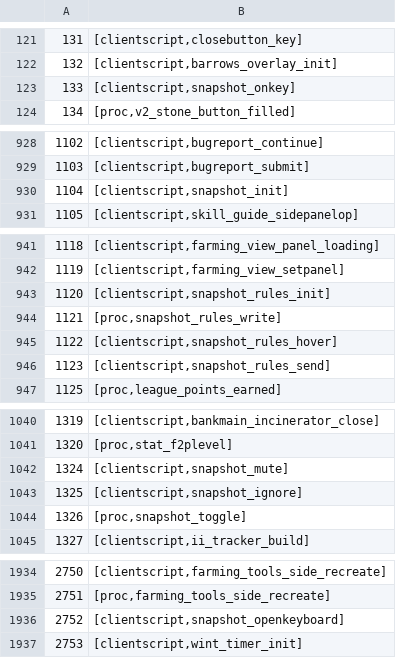
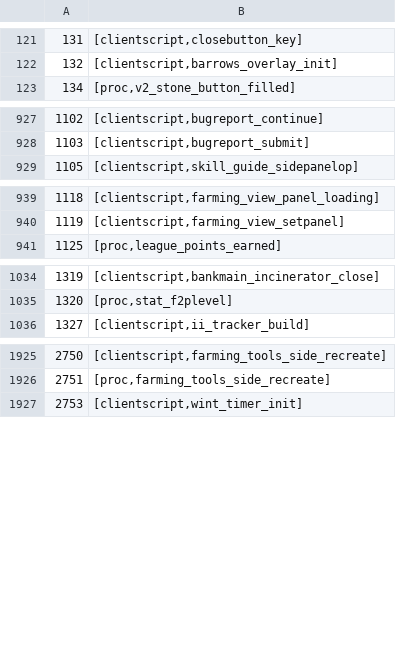
Before and after one commit to ThatGamerBlue/cs2-decompiler, a TSV file: src/main/resources/org/runestar/cs2/script-names.tsv, drawn as a sheet; only a part is shown, gaps mark what is left out; the diff names each change by its address in the sheet, - before the commit and + after, or states it on an @@ line.

Commit message:
Update names

```diff
--- a/src/main/resources/org/runestar/cs2/script-names.tsv
+++ b/src/main/resources/org/runestar/cs2/script-names.tsv
-row 123: 133 | [clientscript,snapshot_onkey]
-row 930: 1104 | [clientscript,snapshot_init]
-row 943: 1120 | [clientscript,snapshot_rules_init]
-row 944: 1121 | [proc,snapshot_rules_write]
-row 945: 1122 | [clientscript,snapshot_rules_hover]
-row 946: 1123 | [clientscript,snapshot_rules_send]
-row 1042: 1324 | [clientscript,snapshot_mute]
-row 1043: 1325 | [clientscript,snapshot_ignore]
-row 1044: 1326 | [proc,snapshot_toggle]
-row 1936: 2752 | [clientscript,snapshot_openkeyboard]
```
Also changed, not shown: src/main/resources/org/runestar/cs2/model-names.tsv, src/main/resources/org/runestar/cs2/obj-names.tsv, 1 other file.
